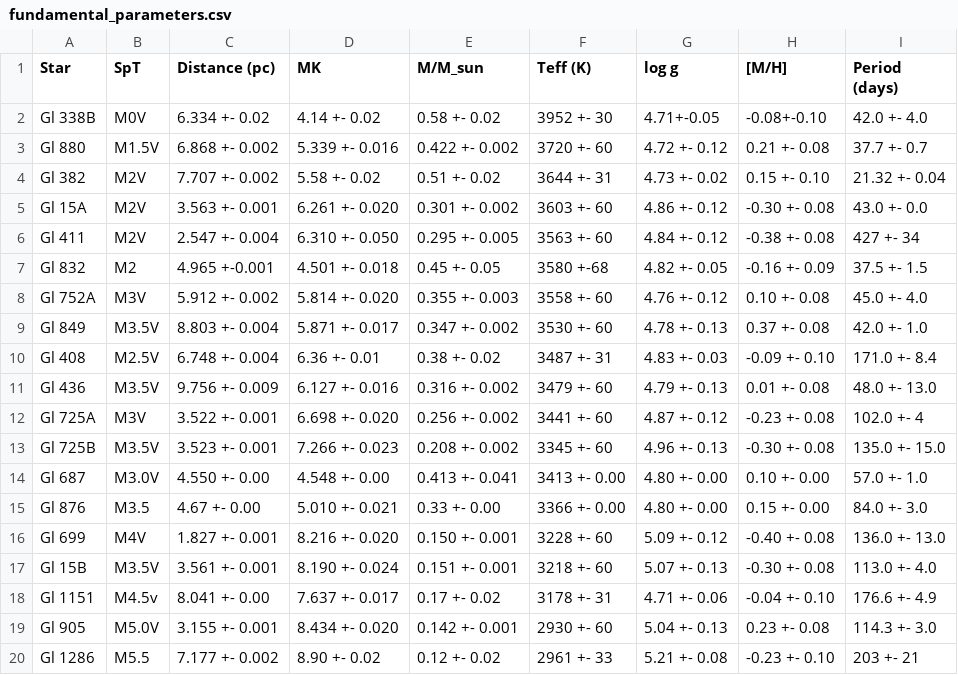
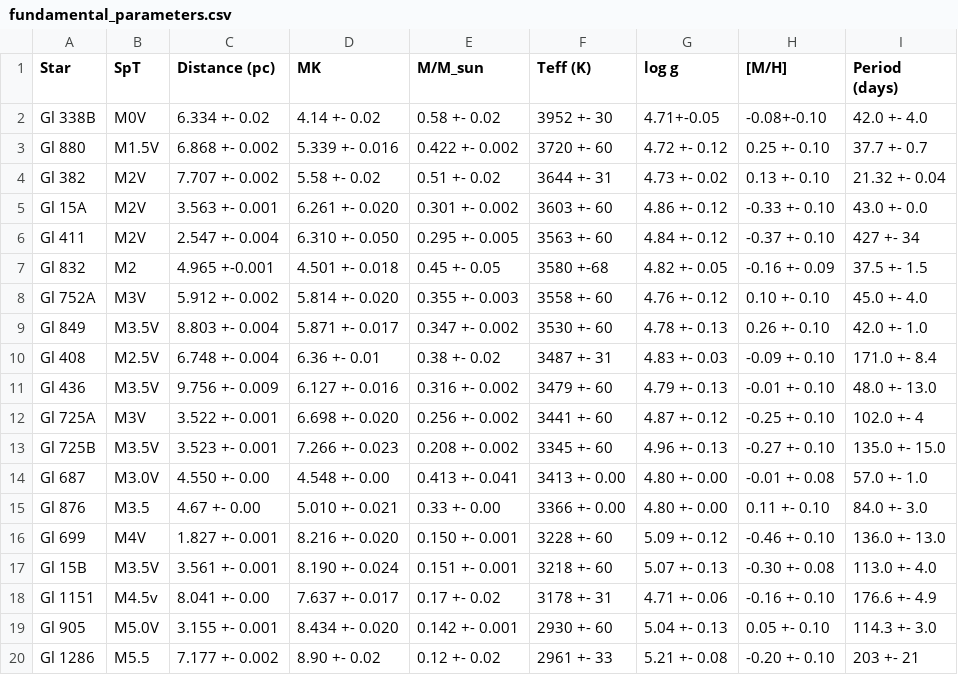
Before and after one commit to DGonzalezPicos/retrieval_base, a CSV file: paper/data/fundamental_parameters.csv, drawn as a sheet.

```diff
--- a/paper/data/fundamental_parameters.csv
+++ b/paper/data/fundamental_parameters.csv
@@ -2,19 +2,19 @@ Star,SpT,Distance (pc),MK,M/M_sun,Teff (K),log g,[M/H],Period (days)
 Gl 338B,M0V,6.334 +- 0.02,4.14 +- 0.02, 0.58 +- 0.02,3952 +- 30,4.71+-0.05,-0.08+-0.10,42.0 +- 4.0
-Gl 880,M1.5V,6.868 +- 0.002,5.339 +- 0.016,0.422 +- 0.002,3720 +- 60,4.72 +- 0.12,0.21 +- 0.08, 37.7 +- 0.7
-Gl 382,M2V,7.707 +- 0.002,5.58 +- 0.02,0.51 +- 0.02,3644 +- 31,4.73 +- 0.02,0.15 +- 0.10,21.32 +- 0.04
-Gl 15A,M2V,3.563 +- 0.001,6.261 +- 0.020,0.301 +- 0.002,3603 +- 60,4.86 +- 0.12,-0.30 +- 0.08,43.0 +- 0.0
-Gl 411,M2V,2.547 +- 0.004,6.310 +- 0.050,0.295 +- 0.005,3563 +- 60,4.84 +- 0.12,-0.38 +- 0.08,427 +- 34
+Gl 880,M1.5V,6.868 +- 0.002,5.339 +- 0.016,0.422 +- 0.002,3720 +- 60,4.72 +- 0.12,0.25 +- 0.10, 37.7 +- 0.7
+Gl 382,M2V,7.707 +- 0.002,5.58 +- 0.02,0.51 +- 0.02,3644 +- 31,4.73 +- 0.02,0.13 +- 0.10,21.32 +- 0.04
+Gl 15A,M2V,3.563 +- 0.001,6.261 +- 0.020,0.301 +- 0.002,3603 +- 60,4.86 +- 0.12,-0.33 +- 0.10,43.0 +- 0.0
+Gl 411,M2V,2.547 +- 0.004,6.310 +- 0.050,0.295 +- 0.005,3563 +- 60,4.84 +- 0.12,-0.37 +- 0.10,427 +- 34
 Gl 832,M2,4.965 +-0.001,4.501 +- 0.018,0.45 +- 0.05,3580 +-68,4.82 +- 0.05,-0.16 +- 0.09,37.5 +- 1.5
-Gl 752A,M3V,5.912 +- 0.002,5.814 +- 0.020,0.355 +- 0.003,3558 +- 60,4.76 +- 0.12,0.10 +- 0.08,45.0 +- 4.0
-Gl 849,M3.5V,8.803 +- 0.004,5.871 +- 0.017,0.347 +- 0.002,3530 +- 60,4.78 +- 0.13,0.37 +- 0.08,42.0 +- 1.0
+Gl 752A,M3V,5.912 +- 0.002,5.814 +- 0.020,0.355 +- 0.003,3558 +- 60,4.76 +- 0.12,0.10 +- 0.10,45.0 +- 4.0
+Gl 849,M3.5V,8.803 +- 0.004,5.871 +- 0.017,0.347 +- 0.002,3530 +- 60,4.78 +- 0.13,0.26 +- 0.10,42.0 +- 1.0
 Gl 408,M2.5V,6.748 +- 0.004,6.36 +- 0.01,0.38 +- 0.02,3487 +- 31,4.83 +- 0.03,-0.09 +- 0.10,171.0 +- 8.4
-Gl 436,M3.5V,9.756 +- 0.009,6.127 +- 0.016,0.316 +- 0.002,3479 +- 60,4.79 +- 0.13,0.01 +- 0.08,48.0 +- 13.0
-Gl 725A,M3V,3.522 +- 0.001,6.698 +- 0.020,0.256 +- 0.002,3441 +- 60,4.87 +- 0.12,-0.23 +- 0.08,102.0 +- 4
-Gl 725B,M3.5V,3.523 +- 0.001,7.266 +- 0.023,0.208 +- 0.002,3345 +- 60,4.96 +- 0.13,-0.30 +- 0.08, 135.0 +- 15.0
-Gl 687,M3.0V,4.550 +- 0.00,4.548 +- 0.00,0.413 +- 0.041,3413 +- 0.00,4.80 +- 0.00,0.10 +- 0.00,57.0 +- 1.0
-Gl 876,M3.5,4.67 +- 0.00,5.010 +- 0.021, 0.33 +- 0.00,3366 +- 0.00,4.80 +- 0.00, 0.15 +- 0.00,84.0 +- 3.0
-Gl 699,M4V,1.827 +- 0.001,8.216 +- 0.020,0.150 +- 0.001,3228 +- 60,5.09 +- 0.12,-0.40 +- 0.08,136.0 +- 13.0
+Gl 436,M3.5V,9.756 +- 0.009,6.127 +- 0.016,0.316 +- 0.002,3479 +- 60,4.79 +- 0.13,-0.01 +- 0.10,48.0 +- 13.0
+Gl 725A,M3V,3.522 +- 0.001,6.698 +- 0.020,0.256 +- 0.002,3441 +- 60,4.87 +- 0.12,-0.25 +- 0.10,102.0 +- 4
+Gl 725B,M3.5V,3.523 +- 0.001,7.266 +- 0.023,0.208 +- 0.002,3345 +- 60,4.96 +- 0.13,-0.27 +- 0.10, 135.0 +- 15.0
+Gl 687,M3.0V,4.550 +- 0.00,4.548 +- 0.00,0.413 +- 0.041,3413 +- 0.00,4.80 +- 0.00,-0.01 +- 0.08,57.0 +- 1.0
+Gl 876,M3.5,4.67 +- 0.00,5.010 +- 0.021, 0.33 +- 0.00,3366 +- 0.00,4.80 +- 0.00, 0.11 +- 0.10,84.0 +- 3.0
+Gl 699,M4V,1.827 +- 0.001,8.216 +- 0.020,0.150 +- 0.001,3228 +- 60,5.09 +- 0.12,-0.46 +- 0.10,136.0 +- 13.0
 Gl 15B,M3.5V,3.561 +- 0.001,8.190 +- 0.024,0.151 +- 0.001,3218 +- 60,5.07 +- 0.13,-0.30 +- 0.08,113.0 +- 4.0
-Gl 1151,M4.5v,8.041 +- 0.00,7.637 +- 0.017,0.17 +- 0.02,3178 +- 31, 4.71 +- 0.06,-0.04 +- 0.10,176.6 +- 4.9
-Gl 905,M5.0V,3.155 +- 0.001,8.434 +- 0.020,0.142 +- 0.001,2930 +- 60,5.04 +- 0.13,0.23 +- 0.08,114.3 +- 3.0
-Gl 1286,M5.5,7.177 +- 0.002,8.90 +- 0.02,0.12 +- 0.02,2961 +- 33,5.21 +- 0.08,-0.23 +- 0.10,203 +- 21
+Gl 1151,M4.5v,8.041 +- 0.00,7.637 +- 0.017,0.17 +- 0.02,3178 +- 31, 4.71 +- 0.06,-0.16 +- 0.10,176.6 +- 4.9
+Gl 905,M5.0V,3.155 +- 0.001,8.434 +- 0.020,0.142 +- 0.001,2930 +- 60,5.04 +- 0.13,0.05 +- 0.10,114.3 +- 3.0
+Gl 1286,M5.5,7.177 +- 0.002,8.90 +- 0.02,0.12 +- 0.02,2961 +- 33,5.21 +- 0.08,-0.20 +- 0.10,203 +- 21
```
Also changed, not shown: 8 other files.
